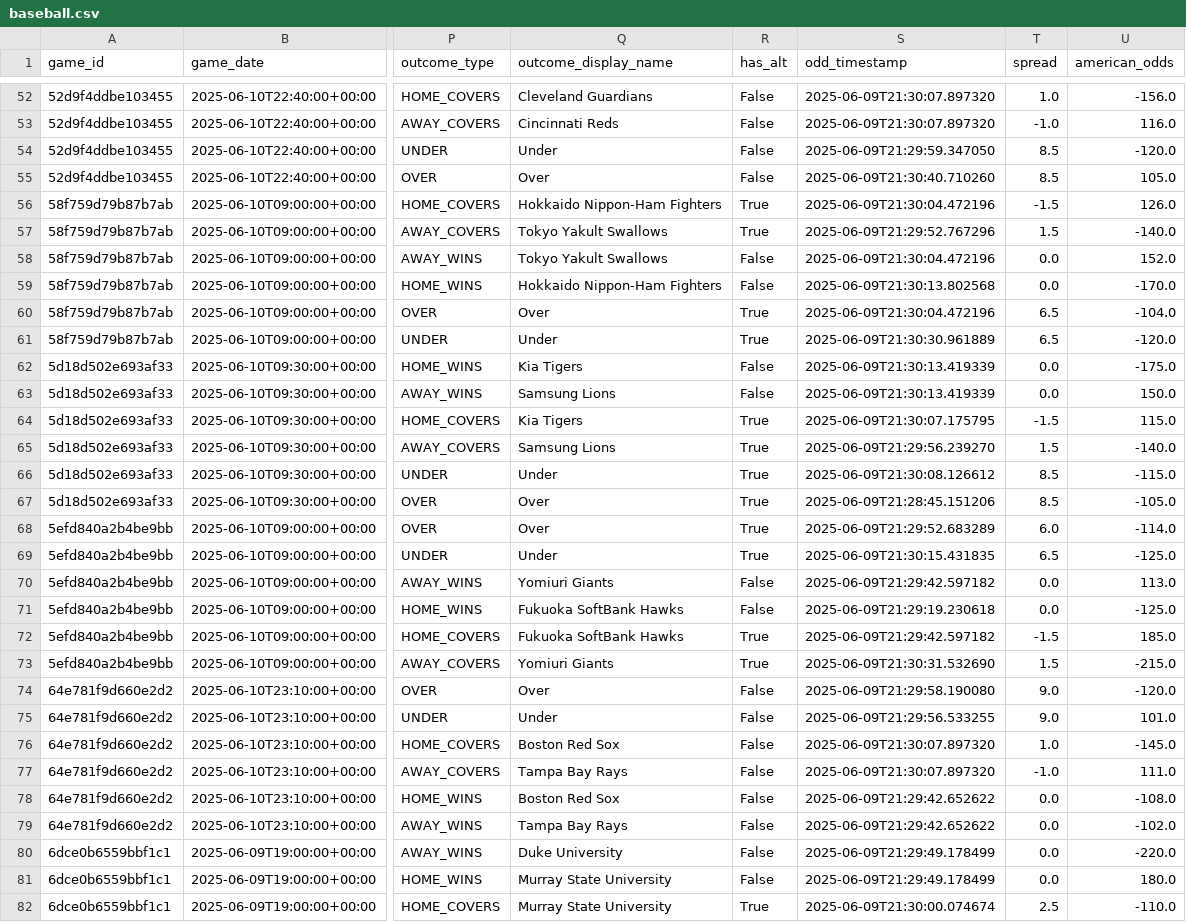
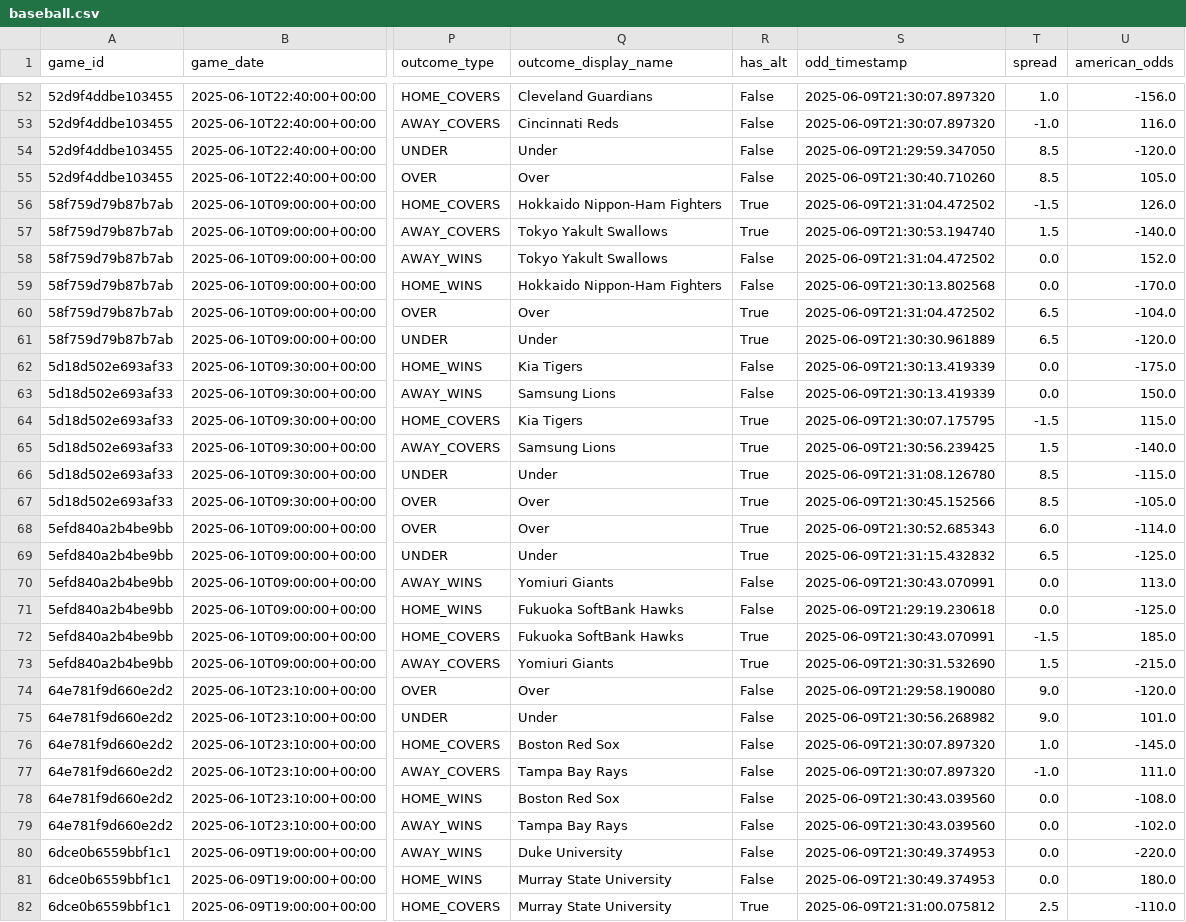
Before and after one commit to APNPAPNU/ApnusBetFinder, a CSV file: data/baseball.csv, drawn as a sheet; only a part is shown, gaps mark what is left out; the diff covers the shown part only; the diff names each change by its address in the sheet, - before the commit and + after, or states it on an @@ line.

Commit message:
Update baseball data

```diff
--- a/data/baseball.csv
+++ b/data/baseball.csv
-S56 (odd_timestamp): 2025-06-09T21:30:04.472196
+S56 (odd_timestamp): 2025-06-09T21:31:04.472502
-S57 (odd_timestamp): 2025-06-09T21:29:52.767296
+S57 (odd_timestamp): 2025-06-09T21:30:53.194740
-S58 (odd_timestamp): 2025-06-09T21:30:04.472196
+S58 (odd_timestamp): 2025-06-09T21:31:04.472502
-S60 (odd_timestamp): 2025-06-09T21:30:04.472196
+S60 (odd_timestamp): 2025-06-09T21:31:04.472502
-S65 (odd_timestamp): 2025-06-09T21:29:56.239270
+S65 (odd_timestamp): 2025-06-09T21:30:56.239425
-S66 (odd_timestamp): 2025-06-09T21:30:08.126612
+S66 (odd_timestamp): 2025-06-09T21:31:08.126780
-S67 (odd_timestamp): 2025-06-09T21:28:45.151206
+S67 (odd_timestamp): 2025-06-09T21:30:45.152566
-S68 (odd_timestamp): 2025-06-09T21:29:52.683289
+S68 (odd_timestamp): 2025-06-09T21:30:52.685343
-S69 (odd_timestamp): 2025-06-09T21:30:15.431835
+S69 (odd_timestamp): 2025-06-09T21:31:15.432832
-S70 (odd_timestamp): 2025-06-09T21:29:42.597182
+S70 (odd_timestamp): 2025-06-09T21:30:43.070991
-S72 (odd_timestamp): 2025-06-09T21:29:42.597182
+S72 (odd_timestamp): 2025-06-09T21:30:43.070991
-S75 (odd_timestamp): 2025-06-09T21:29:56.533255
+S75 (odd_timestamp): 2025-06-09T21:30:56.268982
-S78:S79 (odd_timestamp): 2025-06-09T21:29:42.652622
+S78:S79 (odd_timestamp): 2025-06-09T21:30:43.039560
-S80:S81 (odd_timestamp): 2025-06-09T21:29:49.178499
+S80:S81 (odd_timestamp): 2025-06-09T21:30:49.374953
-S82 (odd_timestamp): 2025-06-09T21:30:00.074674
+S82 (odd_timestamp): 2025-06-09T21:31:00.075812
```
Also changed, not shown: 104 edited cells elsewhere in this file.
